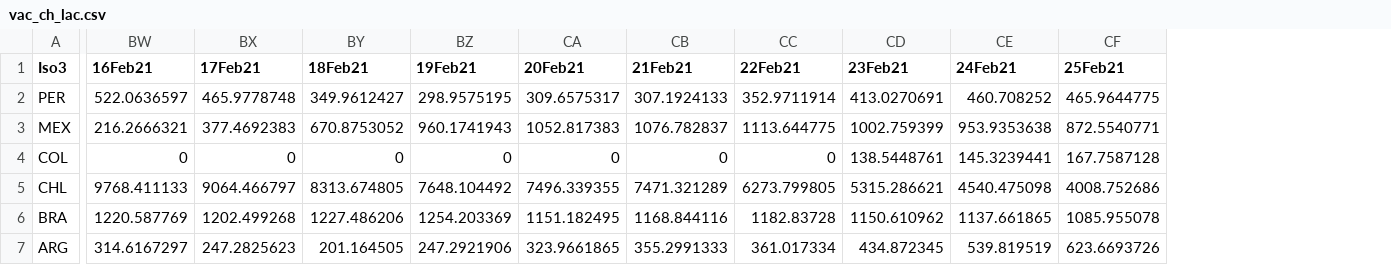
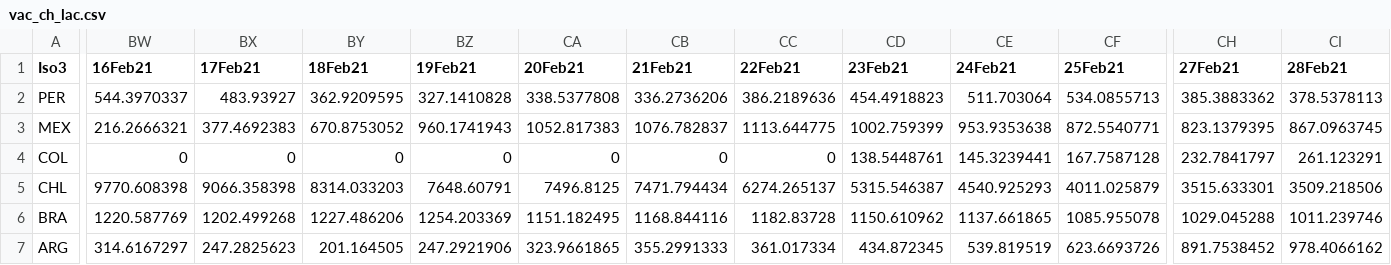
Before and after one commit to camilavalenciaro/COVID19-Flourish, a CSV file: data/vac/vac_ch_lac.csv, drawn as a sheet; only a part is shown, gaps mark what is left out; the diff covers the shown part only; the diff names each change by its address in the sheet, - before the commit and + after, or states it on an @@ line.

```diff
--- a/data/vac/vac_ch_lac.csv
+++ b/data/vac/vac_ch_lac.csv
+column CH (27Feb21), rows 2-7: 385.3883362 | 823.1379395 | 232.7841797 | 3515.633301 | 1029.045288 | 891.7538452
+column CI (28Feb21), rows 2-7: 378.5378113 | 867.0963745 | 261.123291 | 3509.218506 | 1011.239746 | 978.4066162
-BW2 (16Feb21): 522.0636597
+BW2 (16Feb21): 544.3970337
-BX2 (17Feb21): 465.9778748
+BX2 (17Feb21): 483.93927
-BY2 (18Feb21): 349.9612427
+BY2 (18Feb21): 362.9209595
-BZ2 (19Feb21): 298.9575195
+BZ2 (19Feb21): 327.1410828
-CA2 (20Feb21): 309.6575317
+CA2 (20Feb21): 338.5377808
-CB2 (21Feb21): 307.1924133
+CB2 (21Feb21): 336.2736206
-CC2 (22Feb21): 352.9711914
+CC2 (22Feb21): 386.2189636
-CD2 (23Feb21): 413.0270691
+CD2 (23Feb21): 454.4918823
-CE2 (24Feb21): 460.708252
+CE2 (24Feb21): 511.703064
-CF2 (25Feb21): 465.9644775
+CF2 (25Feb21): 534.0855713
-BW5 (16Feb21): 9768.411133
+BW5 (16Feb21): 9770.608398
-BX5 (17Feb21): 9064.466797
+BX5 (17Feb21): 9066.358398
-BY5 (18Feb21): 8313.674805
+BY5 (18Feb21): 8314.033203
-BZ5 (19Feb21): 7648.104492
+BZ5 (19Feb21): 7648.60791
-CA5 (20Feb21): 7496.339355
+CA5 (20Feb21): 7496.8125
-CB5 (21Feb21): 7471.321289
+CB5 (21Feb21): 7471.794434
-CC5 (22Feb21): 6273.799805
+CC5 (22Feb21): 6274.265137
-CD5 (23Feb21): 5315.286621
+CD5 (23Feb21): 5315.546387
-CE5 (24Feb21): 4540.475098
+CE5 (24Feb21): 4540.925293
-CF5 (25Feb21): 4008.752686
+CF5 (25Feb21): 4011.025879
```
Also changed, not shown: 13 edited cells elsewhere in this file, data/vac/vac_ch_all.csv, data/vac/vac_cum_all.csv, 6 other files.
